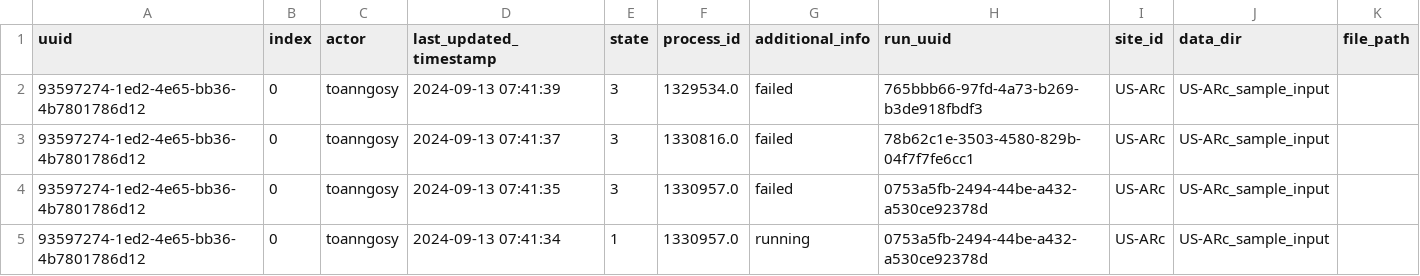
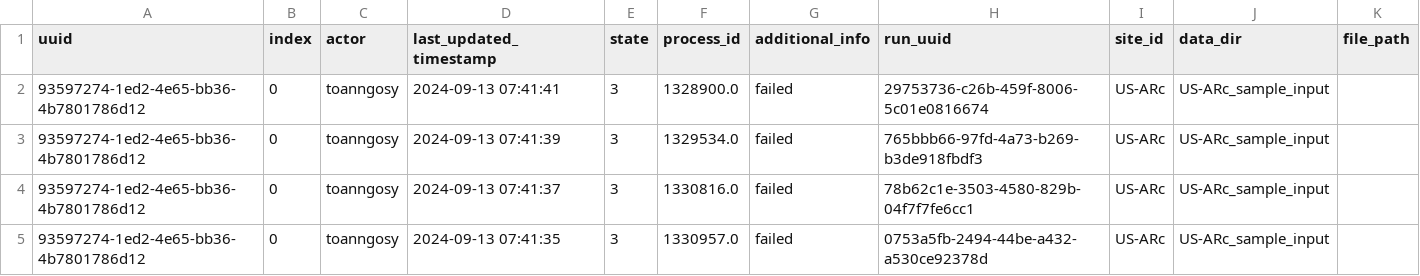
Before and after one commit to toanngosy/test_workflow, a CSV file: report/server/rocky/log.csv, drawn as a sheet; only a part is shown; the shorter side is filled out with more unchanged rows.

Commit message:
switch to failed for run uuid 93597274-1ed2-4e65-bb36-4b7801786d12-0 at rocky

```diff
--- a/report/server/rocky/log.csv
+++ b/report/server/rocky/log.csv
@@ -1,2 +1,3 @@
 uuid,index,actor,last_updated_timestamp,state,process_id,additional_info,run_uuid,site_id,data_dir,file_path
+93597274-1ed2-4e65-bb36-4b7801786d12,0,toanngosy,2024-09-13 07:41:41,3,1328900.0,failed,29753736-c26b-459f-8006-5c01e0816674,US-ARc,US-ARc_sample_input,
 93597274-1ed2-4e65-bb36-4b7801786d12,0,toanngosy,2024-09-13 07:41:39,3,1329534.0,failed,765bbb66-97fd-4a73-b269-b3de918fbdf3,US-ARc,US-ARc_sample_input,
```
